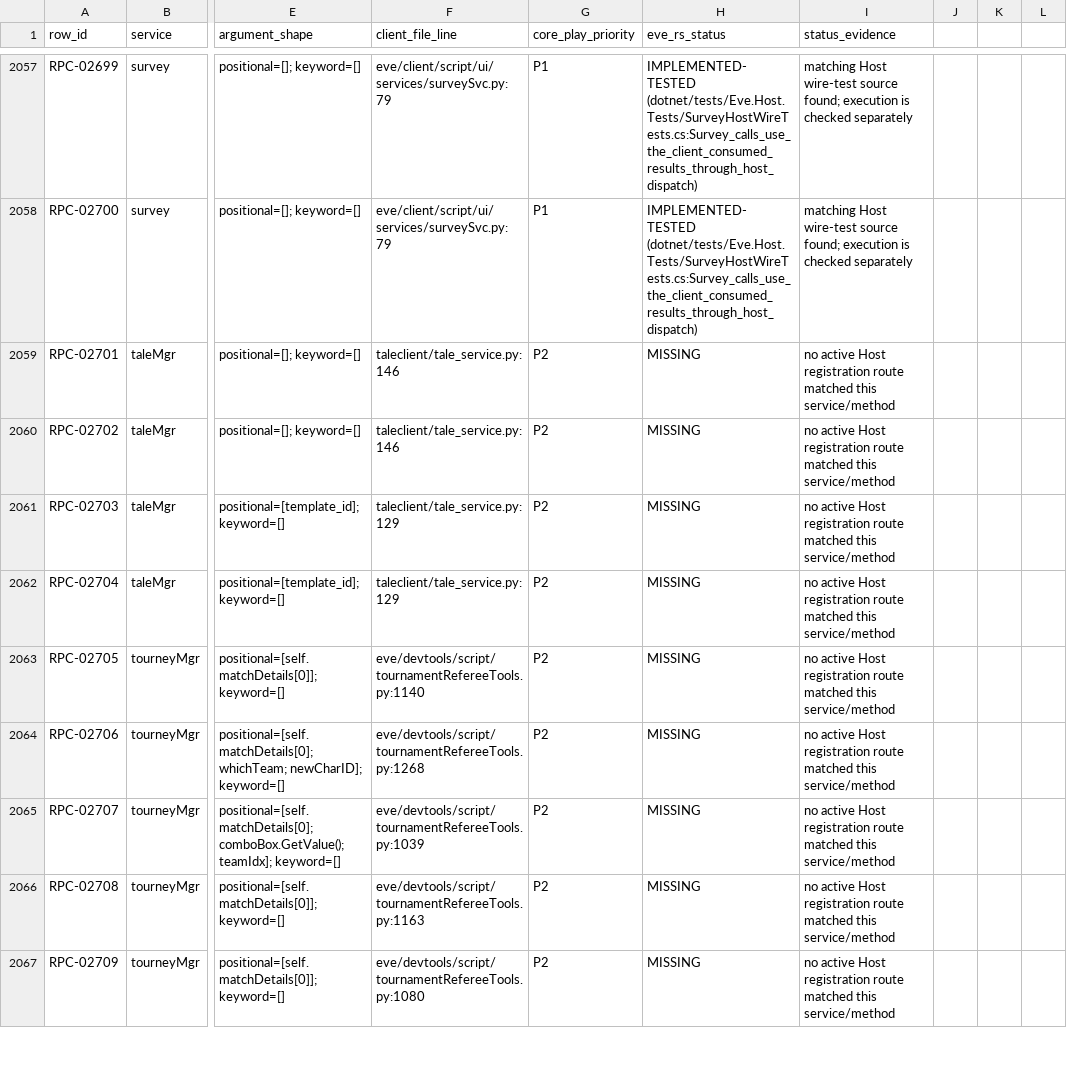
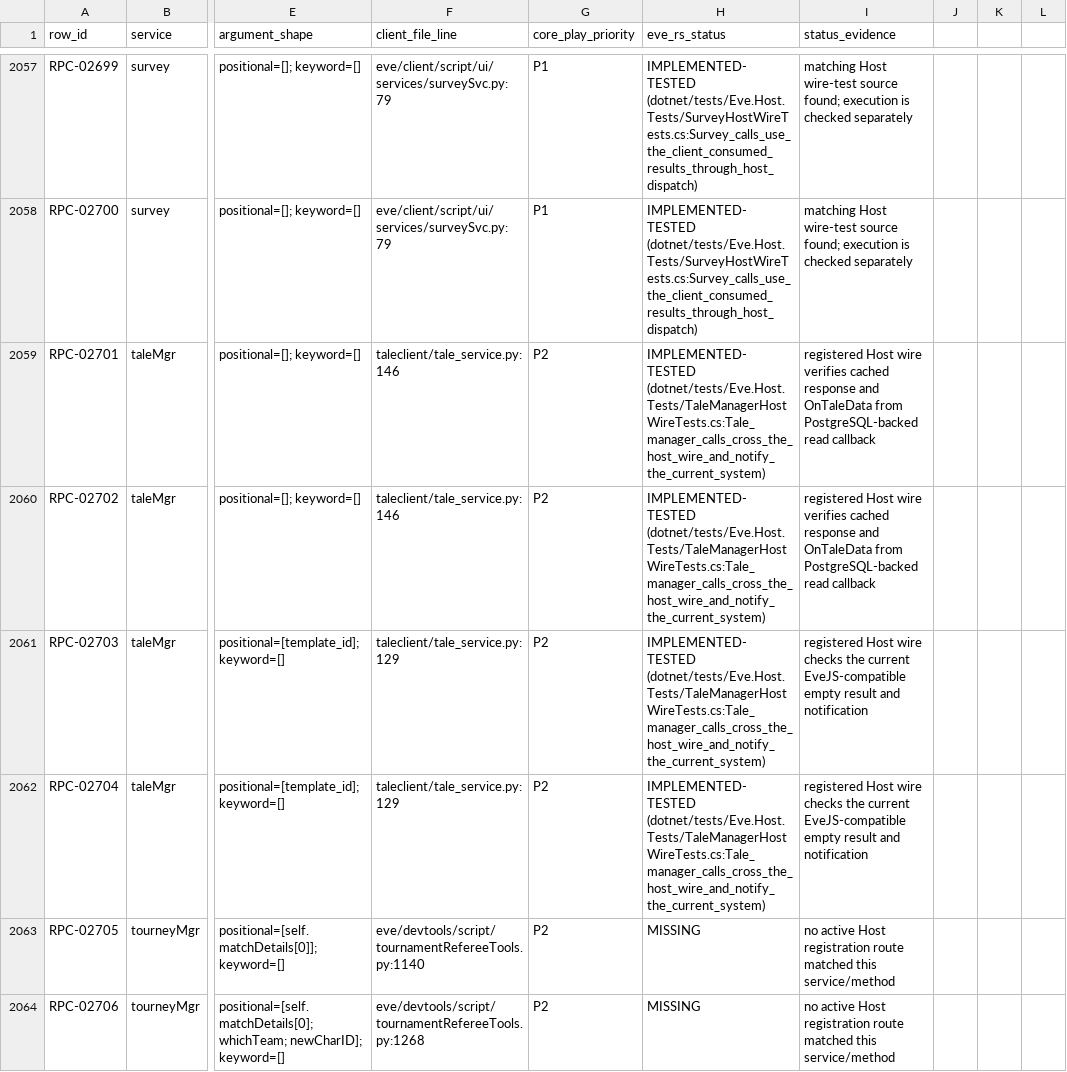
Before and after one commit to Fokiiiiiii/eve.rs, a CSV file: docs/project/service-audit/EVE_RS_COVERAGE.csv, drawn as a sheet; only a part is shown, gaps mark what is left out; the shorter side is filled out with more unchanged rows; the diff names each change by its address in the sheet, - before the commit and + after, or states it on an @@ line.

Commit message:
Test tale manager over Host wire

```diff
--- a/docs/project/service-audit/EVE_RS_COVERAGE.csv
+++ b/docs/project/service-audit/EVE_RS_COVERAGE.csv
-H2059:H2062 (eve_rs_status): MISSING
+H2059:H2062 (eve_rs_status): IMPLEMENTED-TESTED (dotnet/tests/Eve.Host.Tests/TaleManagerHostWireTests.cs:Tale_manager_calls_cross_the_host_wire_and_notify_the_current_system)
-I2059:I2060 (status_evidence): no active Host registration route matched this service/method
+I2059:I2060 (status_evidence): registered Host wire verifies cached response and OnTaleData from PostgreSQL-backed read callback
-I2061:I2062 (status_evidence): no active Host registration route matched this service/method
+I2061:I2062 (status_evidence): registered Host wire checks the current EveJS-compatible empty result and notification
```
Also changed, not shown: 3 other files.
